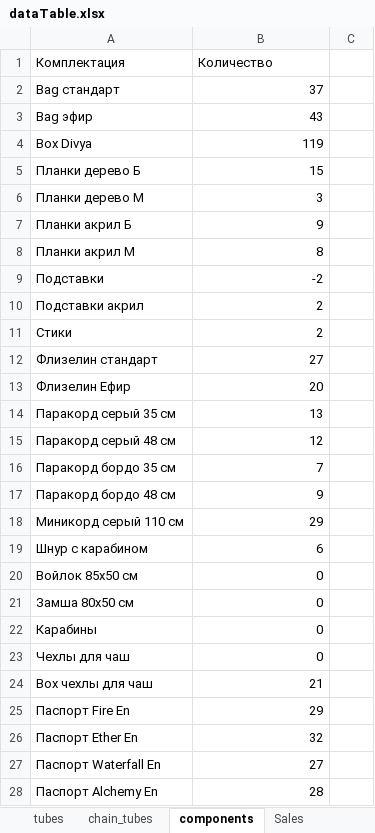
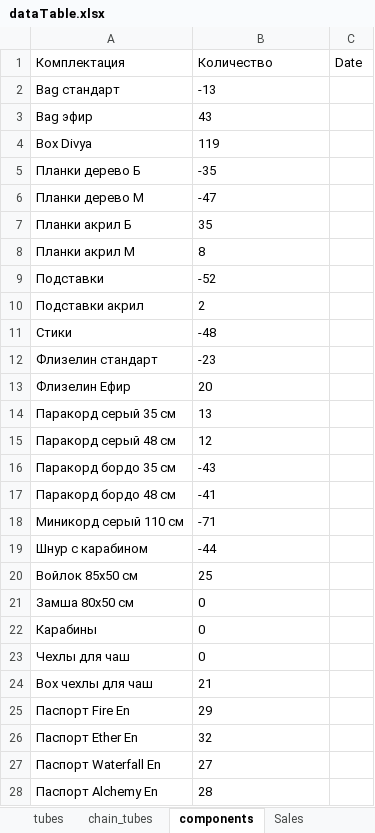
Before and after one commit to titoan/DiviyaSkladBot, an Excel workbook: data/dataTable.xlsx, sheet components, drawn as a sheet; only a part is shown; values as stored, in another font and other column widths than the file's, no borders; the diff covers the shown part only; the diff names each change by its address in the sheet, - before the commit and + after, or states it on an @@ line.

Commit message:
set and get last change date

```diff
--- a/data/dataTable.xlsx (sheet components)
+++ b/data/dataTable.xlsx (sheet components)
-C1: (empty)
+C1: Date
-B2 (Количество): 37
+B2 (Количество): -13
-B3:B4 alignment: right
+B3:B4 alignment: left
-B5 (Количество): 15
+B5 (Количество): -35
-B6 (Количество): 3
+B6 (Количество): -47
-B7 (Количество): 9
+B7 (Количество): 35
-B8 alignment: right
+B8 alignment: left
-B9 (Количество): -2
+B9 (Количество): -52
-B10 alignment: right
+B10 alignment: left
-B11 (Количество): 2
+B11 (Количество): -48
-B12 (Количество): 27
+B12 (Количество): -23
-B13:B15 alignment: right
+B13:B15 alignment: left
-B16 (Количество): 7
+B16 (Количество): -43
-B17 (Количество): 9
+B17 (Количество): -41
-B18 (Количество): 29
+B18 (Количество): -71
-B19 (Количество): 6
+B19 (Количество): -44
-B20 (Количество): 0
+B20 (Количество): 25
-B21:B28 alignment: right
+B21:B28 alignment: left
```
Also changed, not shown: cell formats elsewhere in this sheet, sheet ready_to_sale, sheet chain_tubes, sheet tubes, sheet Sales Ua, sheet Sales, 2 other files.
